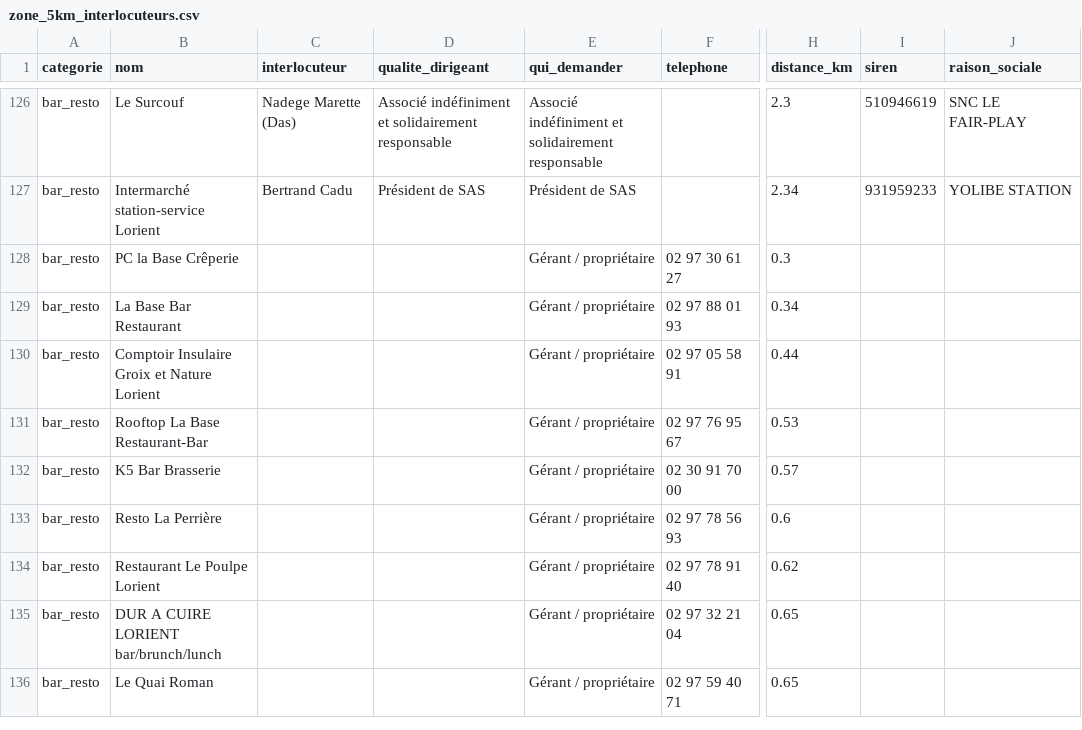
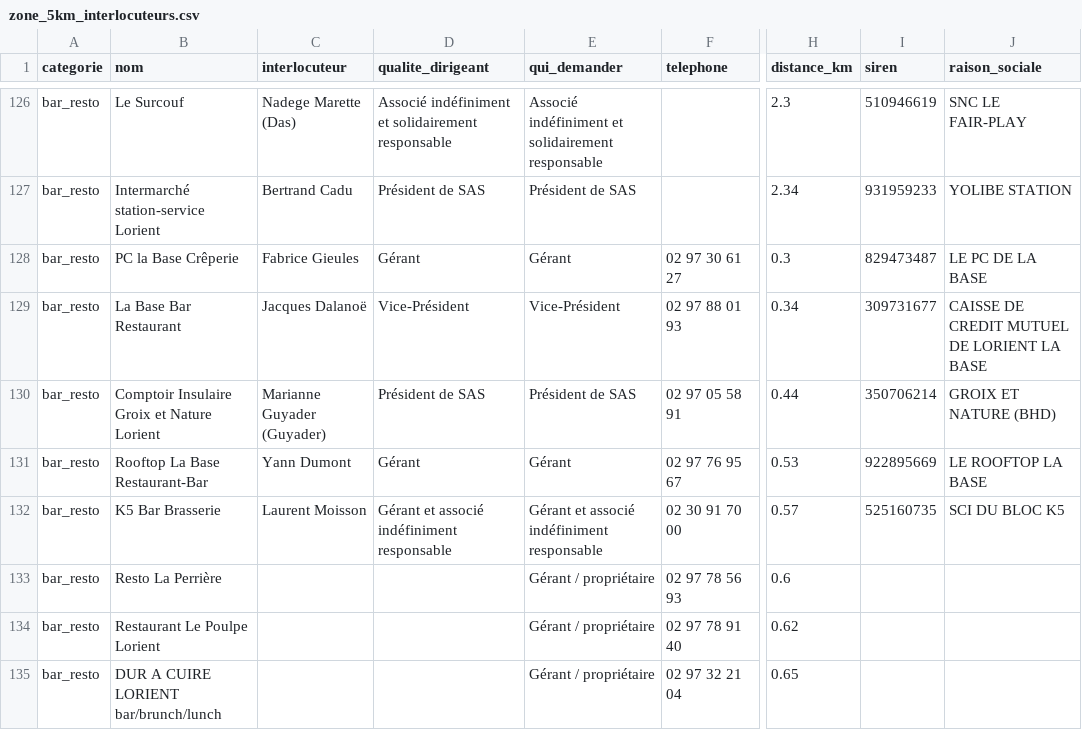
Before and after one commit to antoinelebofficiel/Cr-ation-de-business, a CSV file: leads/zone_5km_interlocuteurs.csv, drawn as a sheet; only a part is shown, gaps mark what is left out; the shorter side is filled out with more unchanged rows; the diff names each change by its address in the sheet, - before the commit and + after, or states it on an @@ line.

```diff
--- a/leads/zone_5km_interlocuteurs.csv
+++ b/leads/zone_5km_interlocuteurs.csv
-C128 (interlocuteur): (empty)
+C128 (interlocuteur): Fabrice Gieules
-D128 (qualite_dirigeant): (empty)
+D128 (qualite_dirigeant): Gérant
-E128 (qui_demander): Gérant / propriétaire
+E128 (qui_demander): Gérant
-I128 (siren): (empty)
+I128 (siren): 829473487
-J128 (raison_sociale): (empty)
+J128 (raison_sociale): LE PC DE LA BASE
-C129 (interlocuteur): (empty)
+C129 (interlocuteur): Jacques Dalanoë
-D129 (qualite_dirigeant): (empty)
+D129 (qualite_dirigeant): Vice-Président
-E129 (qui_demander): Gérant / propriétaire
+E129 (qui_demander): Vice-Président
-I129 (siren): (empty)
+I129 (siren): 309731677
-J129 (raison_sociale): (empty)
+J129 (raison_sociale): CAISSE DE CREDIT MUTUEL DE LORIENT LA BASE
-C130 (interlocuteur): (empty)
+C130 (interlocuteur): Marianne Guyader (Guyader)
-D130 (qualite_dirigeant): (empty)
+D130 (qualite_dirigeant): Président de SAS
-E130 (qui_demander): Gérant / propriétaire
+E130 (qui_demander): Président de SAS
-I130 (siren): (empty)
+I130 (siren): 350706214
-J130 (raison_sociale): (empty)
+J130 (raison_sociale): GROIX ET NATURE (BHD)
-C131 (interlocuteur): (empty)
+C131 (interlocuteur): Yann Dumont
-D131 (qualite_dirigeant): (empty)
+D131 (qualite_dirigeant): Gérant
-E131 (qui_demander): Gérant / propriétaire
+E131 (qui_demander): Gérant
-I131 (siren): (empty)
+I131 (siren): 922895669
-J131 (raison_sociale): (empty)
+J131 (raison_sociale): LE ROOFTOP LA BASE
-C132 (interlocuteur): (empty)
+C132 (interlocuteur): Laurent Moisson
-D132 (qualite_dirigeant): (empty)
+D132 (qualite_dirigeant): Gérant et associé indéfiniment responsable
-E132 (qui_demander): Gérant / propriétaire
+E132 (qui_demander): Gérant et associé indéfiniment responsable
-I132 (siren): (empty)
+I132 (siren): 525160735
-J132 (raison_sociale): (empty)
+J132 (raison_sociale): SCI DU BLOC K5
```
